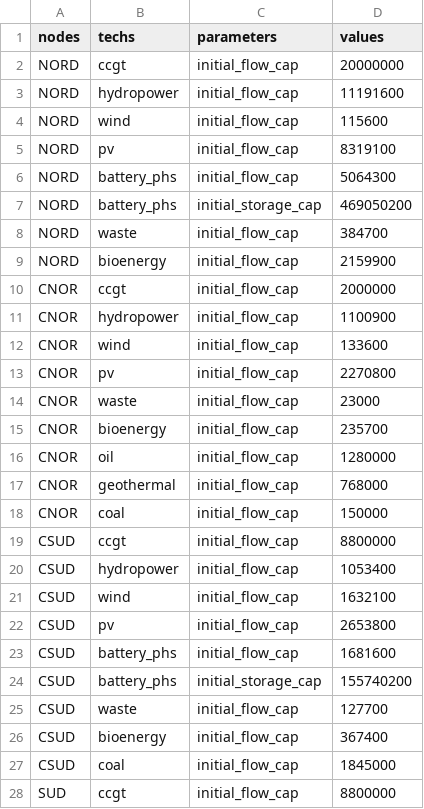
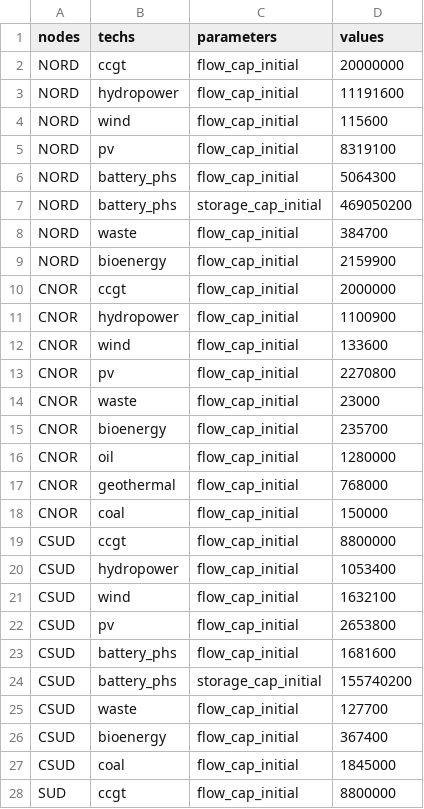
Before and after one commit to calliope-project/calliope-pathways, a CSV file: src/calliope_pathways/models/italy_stationary/data_sources/initial_capacity_techs_kw.csv, drawn as a sheet; only a part is shown; the diff covers the shown part only.

Commit message:
fix initial_ -> _initial naming in toy model

```diff
--- a/src/calliope_pathways/models/italy_stationary/data_sources/initial_capacity_techs_kw.csv
+++ b/src/calliope_pathways/models/italy_stationary/data_sources/initial_capacity_techs_kw.csv
@@ -1,28 +1,28 @@
 nodes,techs,parameters,values
-NORD,ccgt,initial_flow_cap,20000000
-NORD,hydropower,initial_flow_cap,11191600
-NORD,wind,initial_flow_cap,115600
-NORD,pv,initial_flow_cap,8319100
-NORD,battery_phs,initial_flow_cap,5064300
-NORD,battery_phs,initial_storage_cap,469050200
-NORD,waste,initial_flow_cap,384700
-NORD,bioenergy,initial_flow_cap,2159900
-CNOR,ccgt,initial_flow_cap,2000000
-CNOR,hydropower,initial_flow_cap,1100900
-CNOR,wind,initial_flow_cap,133600
-CNOR,pv,initial_flow_cap,2270800
-CNOR,waste,initial_flow_cap,23000
-CNOR,bioenergy,initial_flow_cap,235700
-CNOR,oil,initial_flow_cap,1280000
-CNOR,geothermal,initial_flow_cap,768000
-CNOR,coal,initial_flow_cap,150000
-CSUD,ccgt,initial_flow_cap,8800000
-CSUD,hydropower,initial_flow_cap,1053400
-CSUD,wind,initial_flow_cap,1632100
-CSUD,pv,initial_flow_cap,2653800
-CSUD,battery_phs,initial_flow_cap,1681600
-CSUD,battery_phs,initial_storage_cap,155740200
-CSUD,waste,initial_flow_cap,127700
-CSUD,bioenergy,initial_flow_cap,367400
-CSUD,coal,initial_flow_cap,1845000
-SUD,ccgt,initial_flow_cap,8800000
+NORD,ccgt,flow_cap_initial,20000000
+NORD,hydropower,flow_cap_initial,11191600
+NORD,wind,flow_cap_initial,115600
+NORD,pv,flow_cap_initial,8319100
+NORD,battery_phs,flow_cap_initial,5064300
+NORD,battery_phs,storage_cap_initial,469050200
+NORD,waste,flow_cap_initial,384700
+NORD,bioenergy,flow_cap_initial,2159900
+CNOR,ccgt,flow_cap_initial,2000000
+CNOR,hydropower,flow_cap_initial,1100900
+CNOR,wind,flow_cap_initial,133600
+CNOR,pv,flow_cap_initial,2270800
+CNOR,waste,flow_cap_initial,23000
+CNOR,bioenergy,flow_cap_initial,235700
+CNOR,oil,flow_cap_initial,1280000
+CNOR,geothermal,flow_cap_initial,768000
+CNOR,coal,flow_cap_initial,150000
+CSUD,ccgt,flow_cap_initial,8800000
+CSUD,hydropower,flow_cap_initial,1053400
+CSUD,wind,flow_cap_initial,1632100
+CSUD,pv,flow_cap_initial,2653800
+CSUD,battery_phs,flow_cap_initial,1681600
+CSUD,battery_phs,storage_cap_initial,155740200
+CSUD,waste,flow_cap_initial,127700
+CSUD,bioenergy,flow_cap_initial,367400
+CSUD,coal,flow_cap_initial,1845000
+SUD,ccgt,flow_cap_initial,8800000
```
Also changed, not shown: 25 edited cells elsewhere in this file, src/calliope_pathways/models/italy_stationary/data_sources/initial_capacity_transmission_kw.csv, 3 other files.
